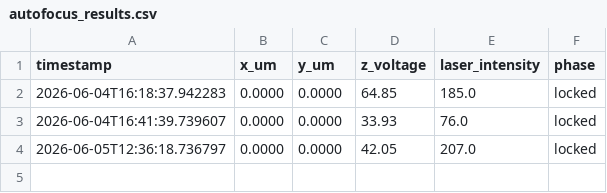
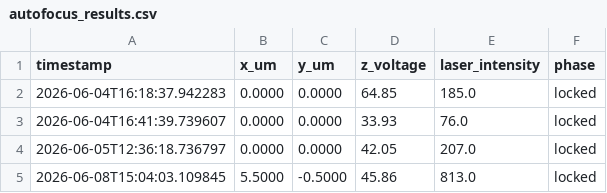
Before and after one commit to shuhul/SPE_Automation, a CSV file: autofocus_results.csv, drawn as a sheet; the diff names each change by its address in the sheet, - before the commit and + after, or states it on an @@ line.

```diff
--- a/autofocus_results.csv
+++ b/autofocus_results.csv
+row 5: 2026-06-08T15:04:03.109845 | 5.5000 | -0.5000 | 45.86 | 813.0 | locked
```
Also changed, not shown: 4 other files.
